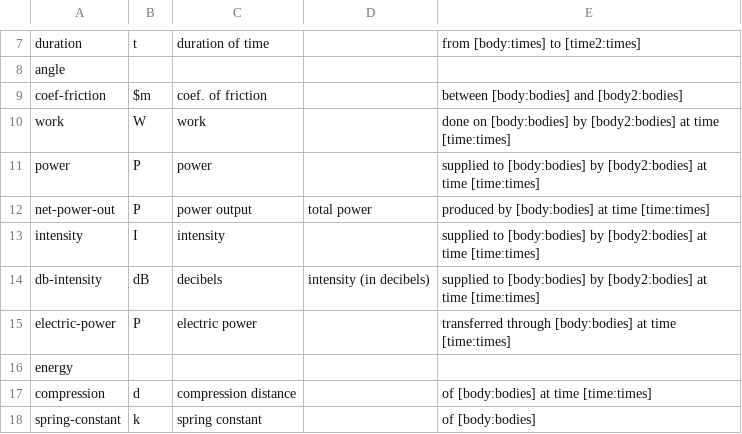
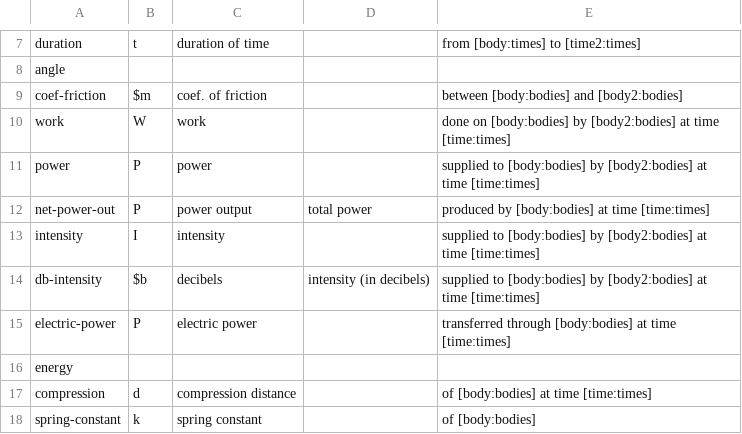
Before and after one commit to bvds/andes, a TSV file: KB/scalars.tsv, drawn as a sheet; only a part is shown, gaps mark what is left out.

```diff
--- a/KB/scalars.tsv
+++ b/KB/scalars.tsv
@@ -13,3 +13,3 @@ net-power-out	P	power output	total power	produced by [body:bodies] at time [time
 intensity	I	intensity		supplied to [body:bodies] by [body2:bodies] at time [time:times]
-db-intensity	dB	decibels	intensity (in decibels)	supplied to [body:bodies] by [body2:bodies] at time [time:times]
+db-intensity	$b	decibels	intensity (in decibels)	supplied to [body:bodies] by [body2:bodies] at time [time:times]
 electric-power	P	electric power		transferred through [body:bodies] at time [time:times]
```
Also changed, not shown: 1 other file.
